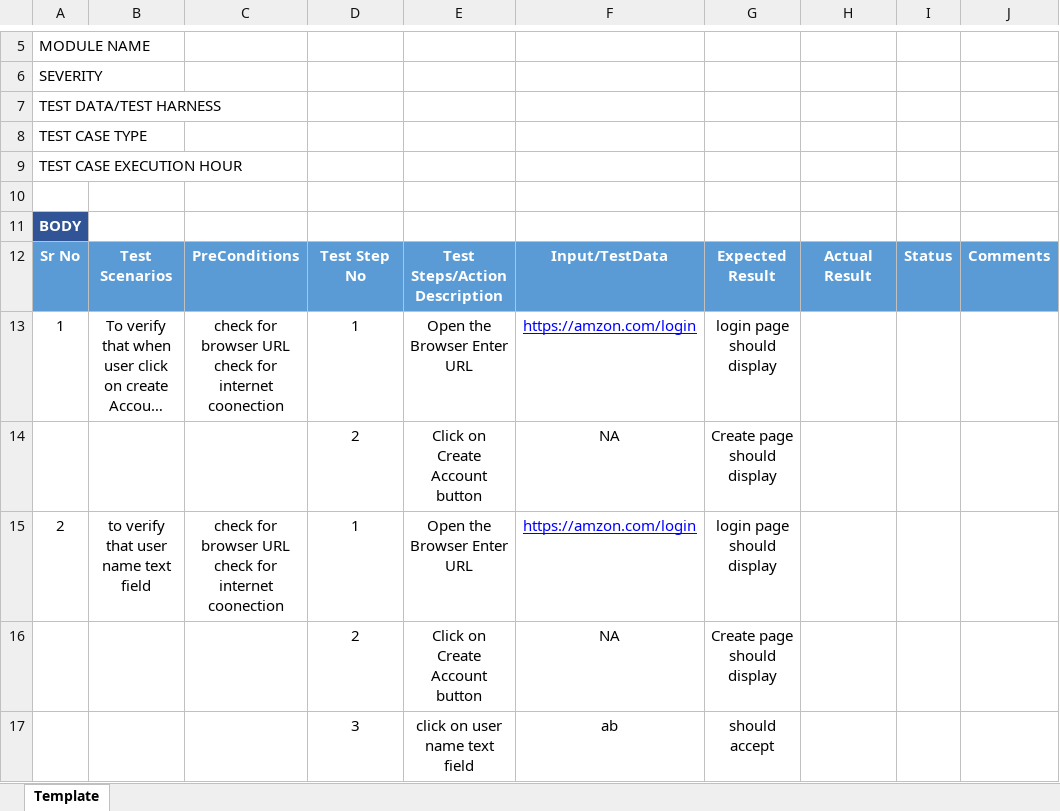
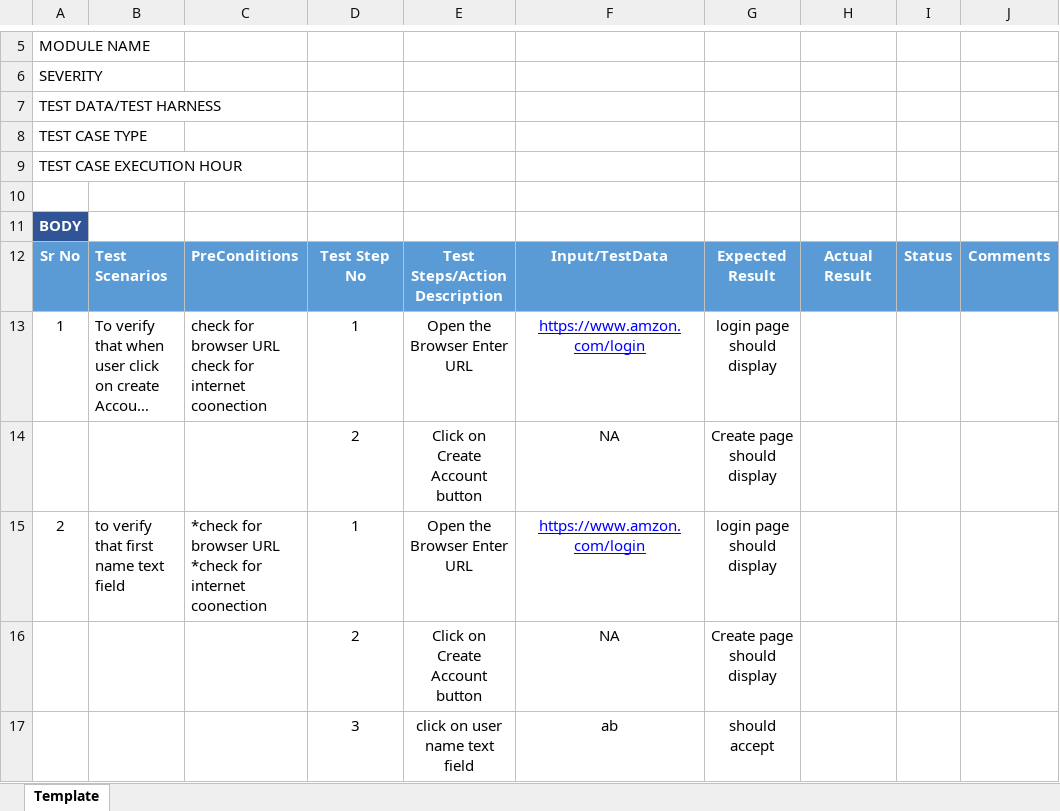
Before and after one commit to Sandesh7888/selenium-java, an Excel workbook: java/Formatted_TestCase_Template.xlsx, sheet Template, drawn as a sheet; only a part is shown, gaps mark what is left out; long unchanged cells end in …; values as stored, in another font and other column widths than the file's, no borders; table styles not drawn; ↵ is a line break in a cell; the diff covers the shown part only; the diff names each change by its address in the sheet, - before the commit and + after, or states it on an @@ line.

```diff
--- a/java/Formatted_TestCase_Template.xlsx (sheet Template)
+++ b/java/Formatted_TestCase_Template.xlsx (sheet Template)
-B12:C13 alignment: center
+B12:C13 alignment: left
-F13: https://amzon.com/login
+F13: https://www.amzon.com/login
-B15: to verify that user name text field
+B15: to verify that first name text field
-B15:C15 alignment: center
+B15:C15 alignment: left
-C15: check for browser URL check for internet…
+C15: *check for browser URL ↵ *check for internet…
-F15: https://amzon.com/login
+F15: https://www.amzon.com/login
```
Also changed, not shown: 10 added rows, 9 removed rows and 39 edited cells elsewhere in this sheet, 27 other files.
